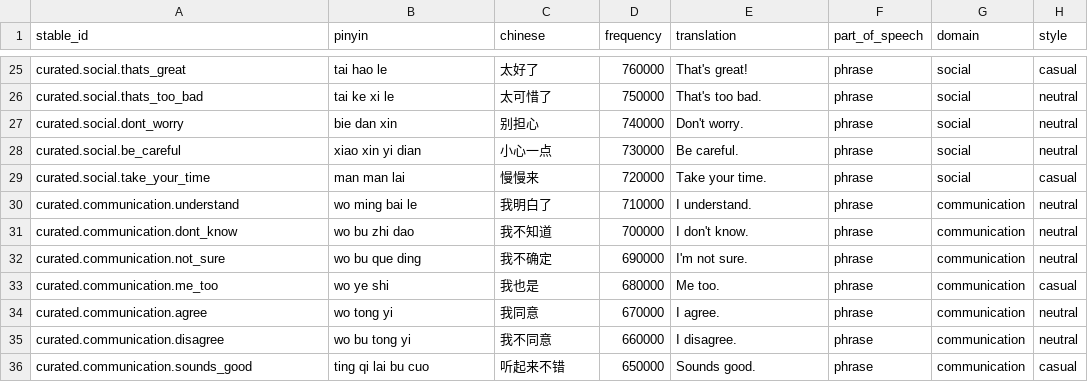
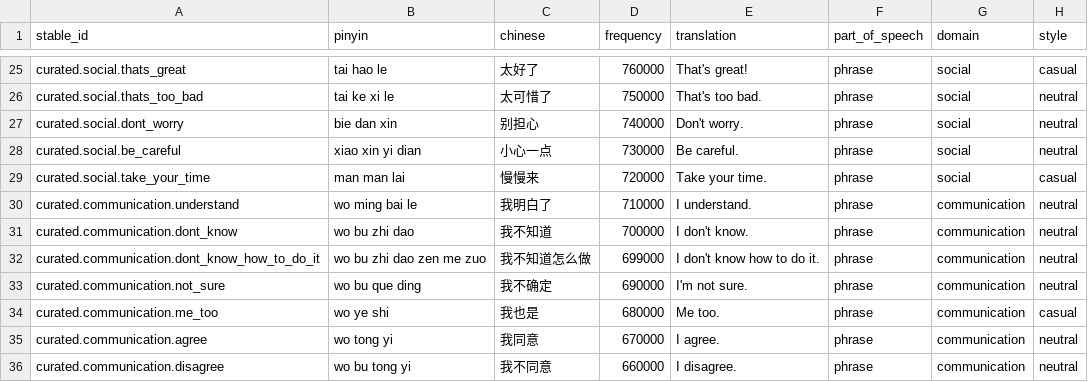
Before and after one commit to maximilianjonathan27-coder/LinguaFlow-A-multilingual-input-method-for-effortless-language-learning., a TSV file: LexiconSource/curated_phrases.tsv, drawn as a sheet; only a part is shown, gaps mark what is left out; the shorter side is filled out with more unchanged rows; the diff names each change by its address in the sheet, - before the commit and + after, or states it on an @@ line.

Commit message:
Fix mixed full-pinyin and initial fallback

```diff
--- a/LexiconSource/curated_phrases.tsv
+++ b/LexiconSource/curated_phrases.tsv
+row 32: curated.communication.dont_know_how_to_do_it | wo bu zhi dao zen me zuo | 我不知道怎么做 | 699000 | I don't know how to do it. | phrase | communication | neutral
```
Also changed, not shown: 3 other files.
